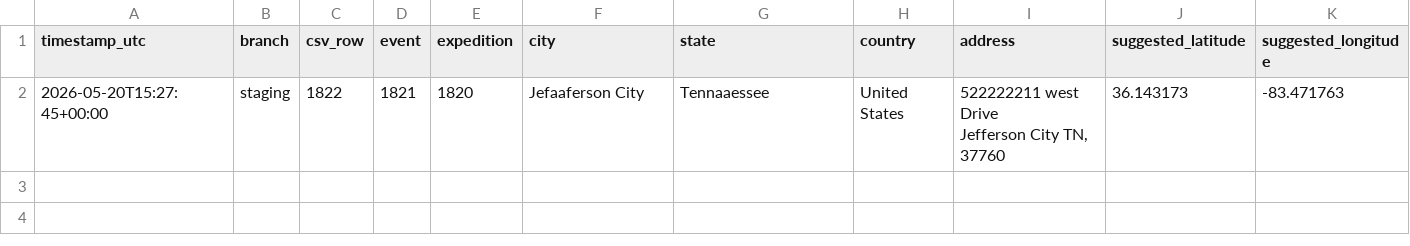
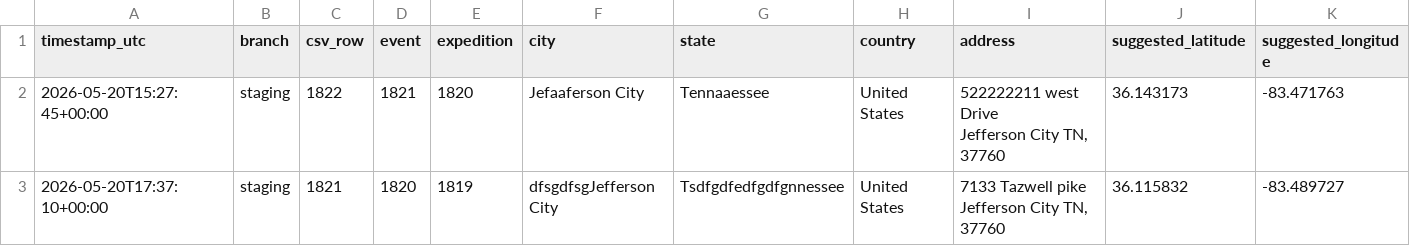
Before and after one commit to ITDeptAdmin/ImpactMap, a CSV file: logs/geocode_approval_suggestions.csv, drawn as a sheet; only a part is shown; rows hold the shown columns only; the diff names each change by its address in the sheet, - before the commit and + after, or states it on an @@ line.

```diff
--- a/logs/geocode_approval_suggestions.csv
+++ b/logs/geocode_approval_suggestions.csv
+row 3: 2026-05-20T17:37:10+00:00 | staging | 1821 | 1820 | 1819 | dfsgdfsgJefferson City | Tsdfgdfedfgdfgnnessee | United States | 7133 Tazwell pike Jefferson City TN, 37760 | 36.115832 | -83.489727
```
Also changed, not shown: data/Master_Clinic_ImpactMap.csv, 3 other files.
